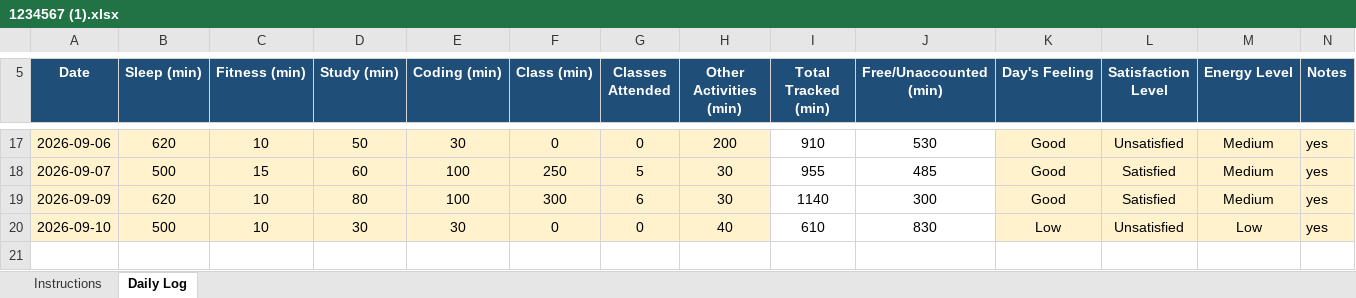
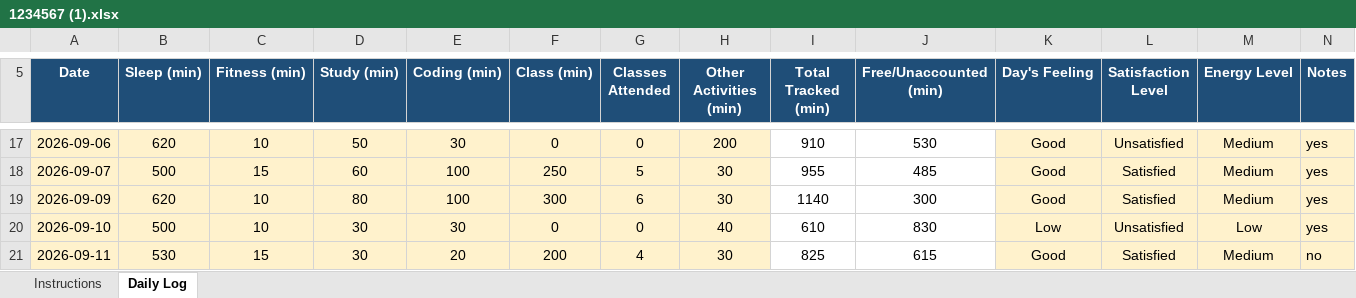
Before and after one commit to ankitasharma35631/776, an Excel workbook: 1234567 (1).xlsx, sheet Daily Log, drawn as a sheet; only a part is shown, gaps mark what is left out; values as stored, in another font and other column widths than the file's, no borders; conditional formats not drawn; the diff names each change by its address in the sheet, - before the commit and + after, or states it on an @@ line.

Commit message:
updated on sep11

```diff
--- a/1234567 (1).xlsx (sheet Daily Log)
+++ b/1234567 (1).xlsx (sheet Daily Log)
+row 21: 2026-09-11 | 530 | 15 | 30 | 20 | 200 | 4 | 30 | 825 | 615 | Good | Satisfied | Medium | no
```
